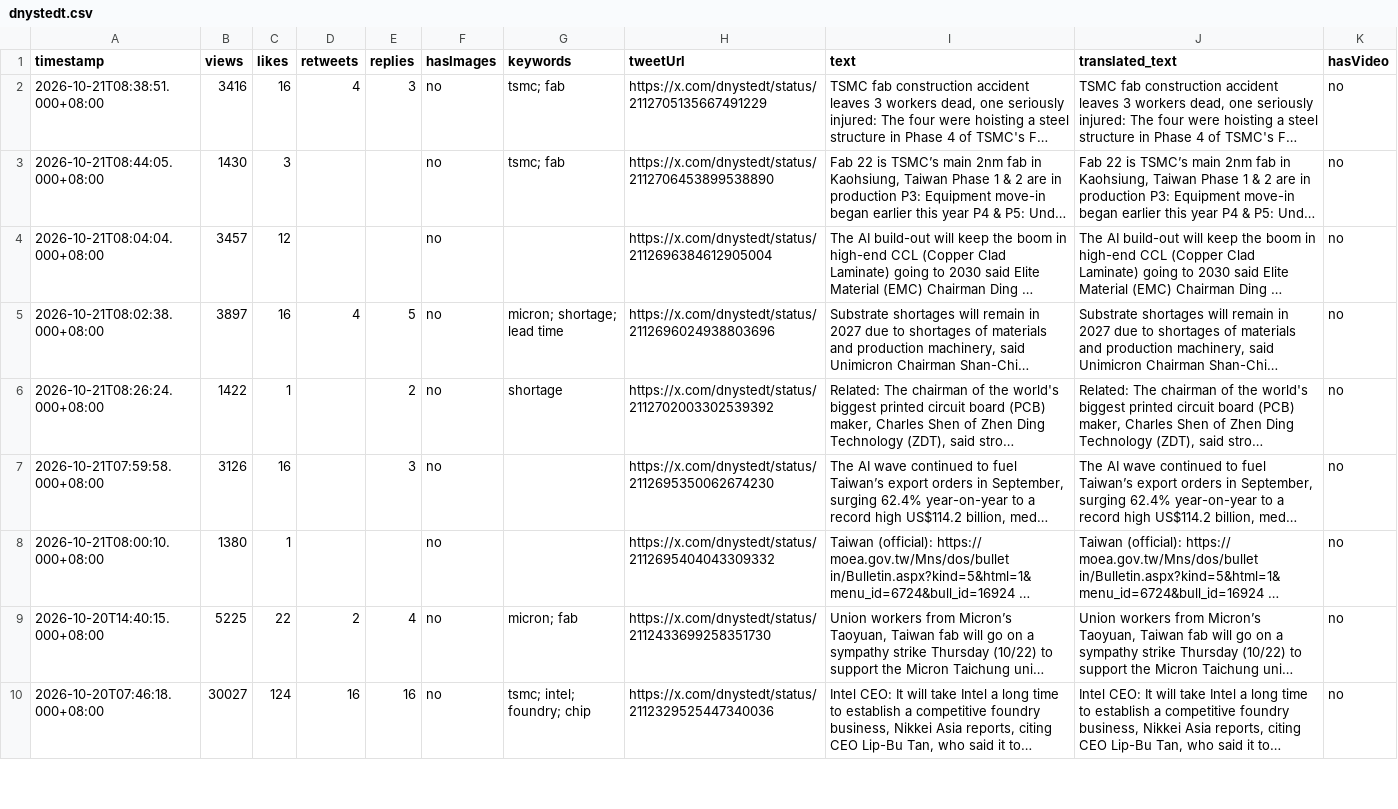
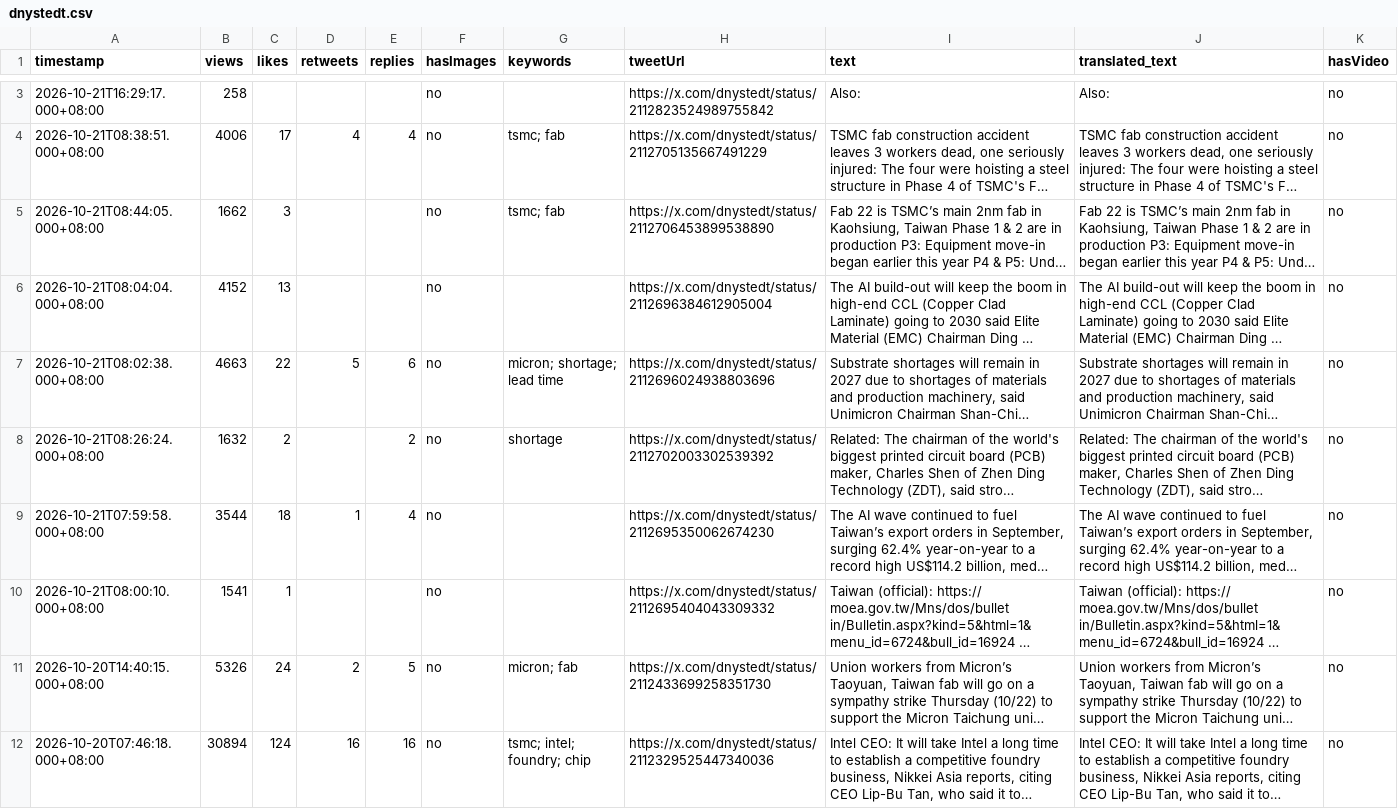
Before and after one commit to Evaline8485/TrendForceDashboard, a CSV file: csv/dnystedt.csv, drawn as a sheet; only a part is shown, gaps mark what is left out; long unchanged cells end in …; addresses are those after the commit; the diff covers the shown part only; the diff names each change by its address in the sheet, - before the commit and + after, or states it on an @@ line.

```diff
--- a/csv/dnystedt.csv
+++ b/csv/dnystedt.csv
+row 3: 2026-10-21T16:29:17.000+08:00 | 258 |  |  |  | no |  | https://x.com/dnystedt/status/2112823524989755842 | Also: | Also: | no
-B4 (views): 3416
+B4 (views): 4006
-C4 (likes): 16
+C4 (likes): 17
-E4 (replies): 3
+E4 (replies): 4
-B5 (views): 1430
+B5 (views): 1662
-B6 (views): 3457
+B6 (views): 4152
-C6 (likes): 12
+C6 (likes): 13
-B7 (views): 3897
+B7 (views): 4663
-C7 (likes): 16
+C7 (likes): 22
-D7 (retweets): 4
+D7 (retweets): 5
-E7 (replies): 5
+E7 (replies): 6
-B8 (views): 1422
+B8 (views): 1632
-C8 (likes): 1
+C8 (likes): 2
-B9 (views): 3126
+B9 (views): 3544
-C9 (likes): 16
+C9 (likes): 18
-D9 (retweets): (empty)
+D9 (retweets): 1
-E9 (replies): 3
+E9 (replies): 4
-B10 (views): 1380
+B10 (views): 1541
-B11 (views): 5225
+B11 (views): 5326
-C11 (likes): 22
+C11 (likes): 24
-E11 (replies): 4
+E11 (replies): 5
-B12 (views): 30027
+B12 (views): 30894
```
Also changed, not shown: 1 added row and 10 edited cells elsewhere in this file, csv/FT.csv, csv/QQ_Timmy.csv, 38 other files.
